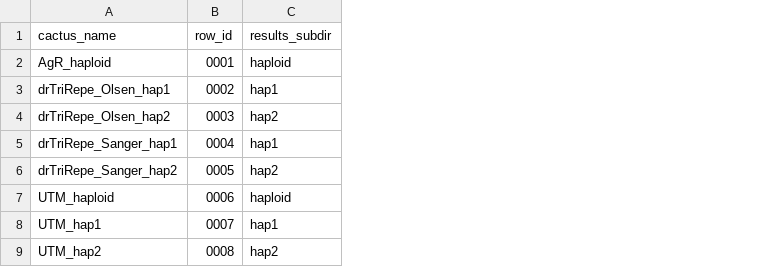
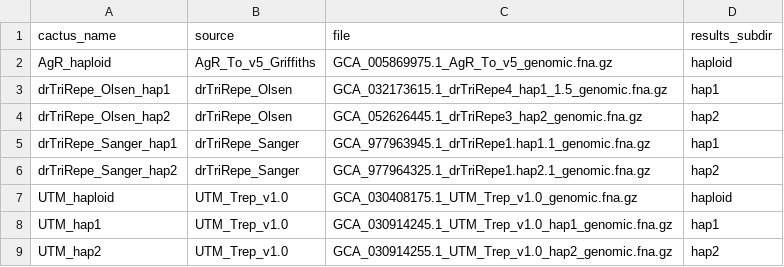
Before and after one commit to Owendrew1/Trep_pangenome, a CSV file: resources/pangenome_genomes.csv, drawn as a sheet; removed rows and columns are numbered as before the commit, all else as after; the diff names each change by its address in the sheet, - before the commit and + after, or states it on an @@ line.

Commit message:
Removing index_samples.csv from pipeline, uses pangenome_genomes.csv as source, simplifies common.smk, & snakefile, gets rid of unnecessary redunancy

```diff
--- a/resources/pangenome_genomes.csv
+++ b/resources/pangenome_genomes.csv
-column B (row_id), rows 2-9: 0001 | 0002 | 0003 | 0004 | 0005 | 0006 | 0007 | 0008
+column B (source), rows 2-9: AgR_To_v5_Griffiths | drTriRepe_Olsen | drTriRepe_Olsen | drTriRepe_Sanger | drTriRepe_Sanger | UTM_Trep_v1.0 | UTM_Trep_v1.0 | UTM_Trep_v1.0
+column C (file), rows 2-9: GCA_005869975.1_AgR_To_v5_genomic.fna.gz | GCA_032173615.1_drTriRepe4_hap1_1.5_genomic.fna.gz | GCA_052626445.1_drTriRepe3_hap2_genomic.fna.gz | GCA_977963945.1_drTriRepe1.hap1.1_genomic.fna.gz | GCA_977964325.1_drTriRepe1.hap2.1_genomic.fna.gz | GCA_030408175.1_UTM_Trep_v1.0_genomic.fna.gz | GCA_030914245.1_UTM_Trep_v1.0_hap1_genomic.fna.gz | GCA_030914255.1_UTM_Trep_v1.0_hap2_genomic.fna.gz
```
Also changed, not shown: 4 other files.
